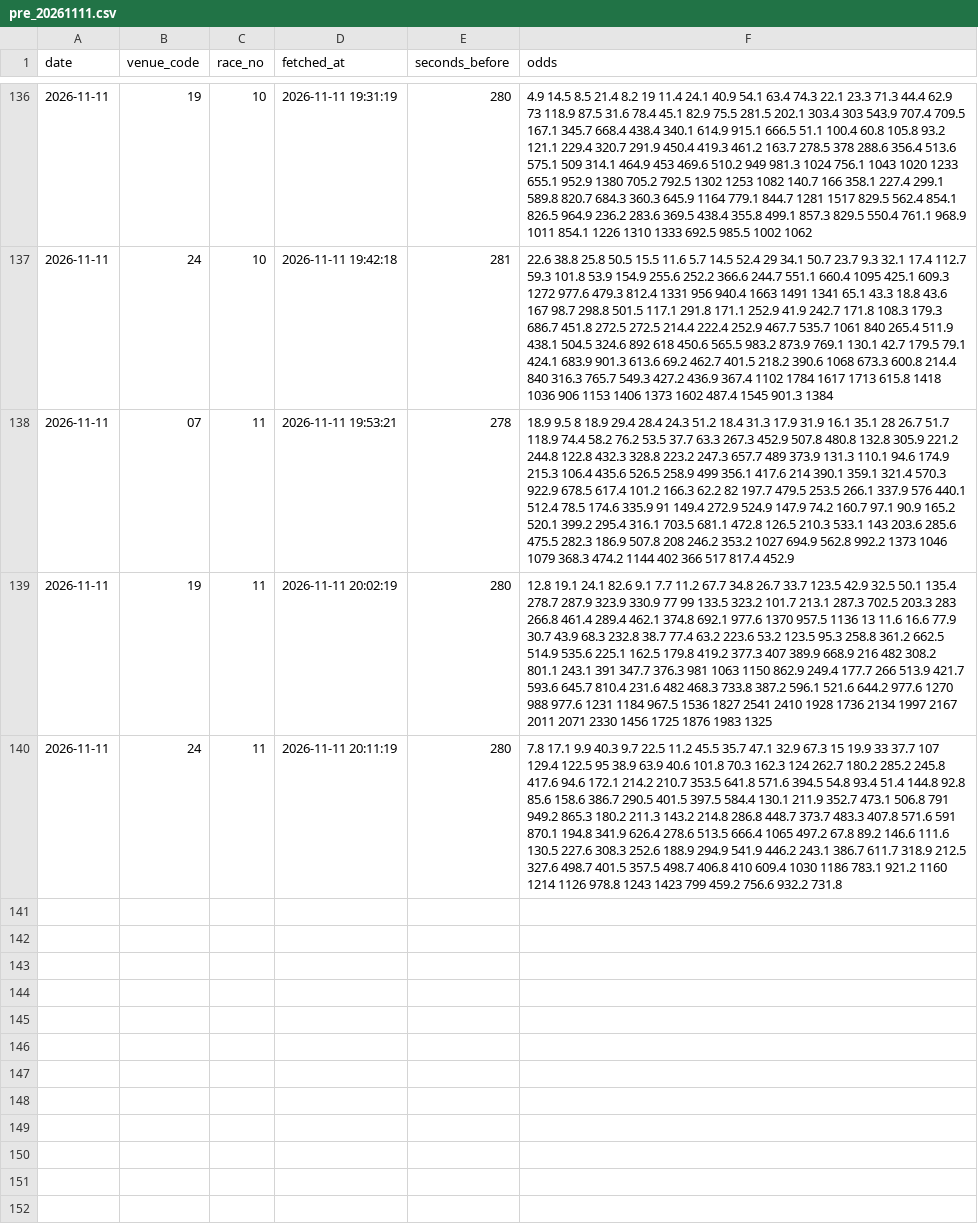
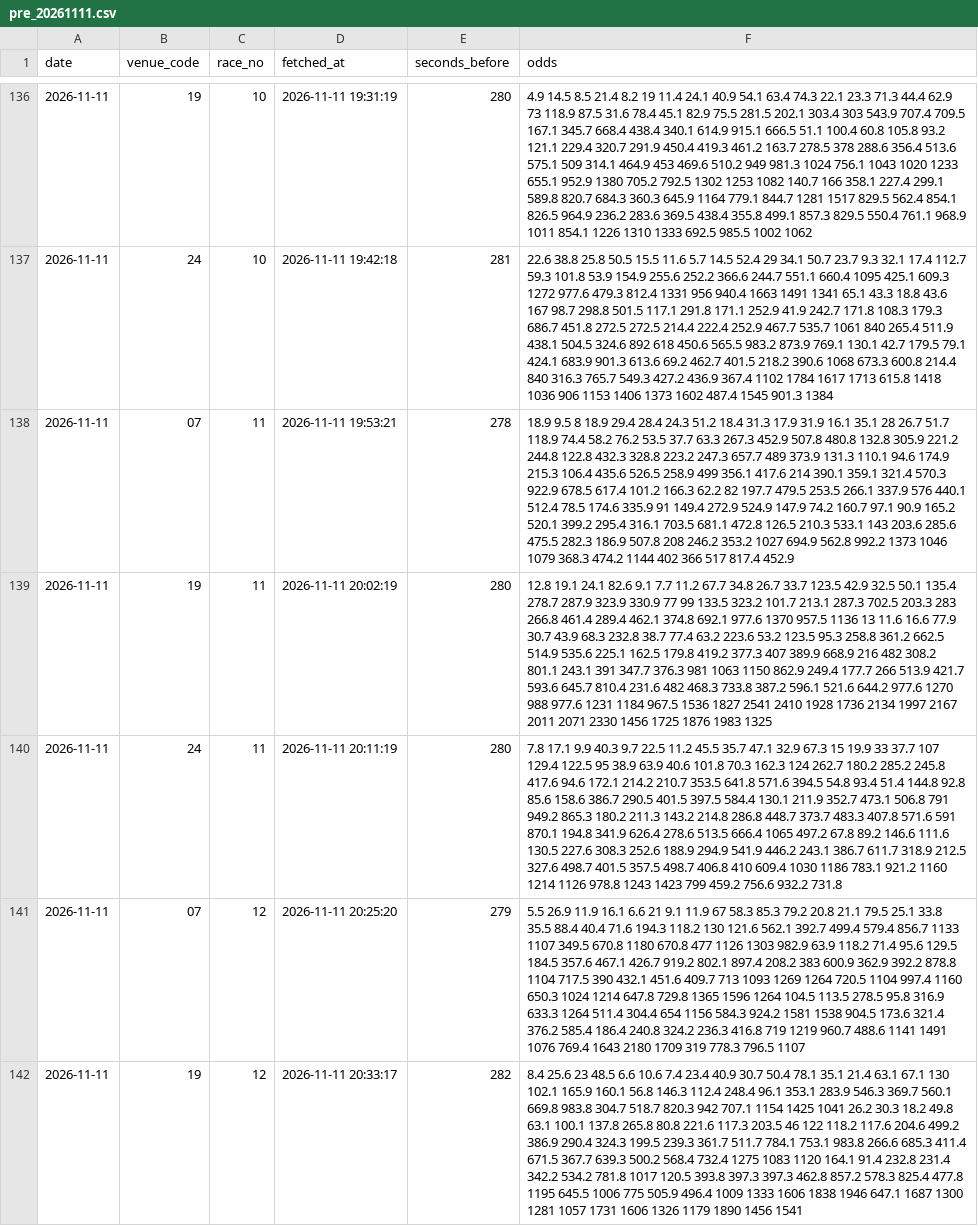
Before and after one commit to yadon-code/yoso-ai, a CSV file: data/odds_pre/pre_20261111.csv, drawn as a sheet; only a part is shown, gaps mark what is left out; the diff names each change by its address in the sheet, - before the commit and + after, or states it on an @@ line.

```diff
--- a/data/odds_pre/pre_20261111.csv
+++ b/data/odds_pre/pre_20261111.csv
+row 141: 2026-11-11 | 07 | 12 | 2026-11-11 20:25:20 | 279 | 5.5 26.9 11.9 16.1 6.6 21 9.1 11.9 67 58.3 85.3 79.2 20.8 21.1 79.5 25.1 33.8 35.5 88.4 40.4 71.6 194.3 118.2 130 121.6 562.1 392.7 499.4 579.4 856.7 1133 1107 349.5 670.8 1180 670.8 477 1126 1303 982.9 63.9 118.2 71.4 95.6 129.5 184.5 357.6 467.1 426.7 919.2 802.1 897.4 208.2 383 600.9 362.9 392.2 878.8 1104 717.5 390 432.1 451.6 409.7 713 1093 1269 1264 720.5 1104 997.4 1160 650.3 1024 1214 647.8 729.8 1365 1596 1264 104.5 113.5 278.5 95.8 316.9 633.3 1264 511.4 304.4 654 1156 584.3 924.2 1581 1538 904.5 173.6 321.4 376.2 585.4 186.4 240.8 324.2 236.3 416.8 719 1219 960.7 488.6 1141 1491 1076 769.4 1643 2180 1709 319 778.3 796.5 1107
+row 142: 2026-11-11 | 19 | 12 | 2026-11-11 20:33:17 | 282 | 8.4 25.6 23 48.5 6.6 10.6 7.4 23.4 40.9 30.7 50.4 78.1 35.1 21.4 63.1 67.1 130 102.1 165.9 160.1 56.8 146.3 112.4 248.4 96.1 353.1 283.9 546.3 369.7 560.1 669.8 983.8 304.7 518.7 820.3 942 707.1 1154 1425 1041 26.2 30.3 18.2 49.8 63.1 100.1 137.8 265.8 80.8 221.6 117.3 203.5 46 122 118.2 117.6 204.6 499.2 386.9 290.4 324.3 199.5 239.3 361.7 511.7 784.1 753.1 983.8 266.6 685.3 411.4 671.5 367.7 639.3 500.2 568.4 732.4 1275 1083 1120 164.1 91.4 232.8 231.4 342.2 534.2 781.8 1017 120.5 393.8 397.3 397.3 462.8 857.2 578.3 825.4 477.8 1195 645.5 1006 775 505.9 496.4 1009 1333 1606 1838 1946 647.1 1687 1300 1281 1057 1731 1606 1326 1179 1890 1456 1541
```
Also changed, not shown: data/predictions/live_20261111.csv, 2 other files.
